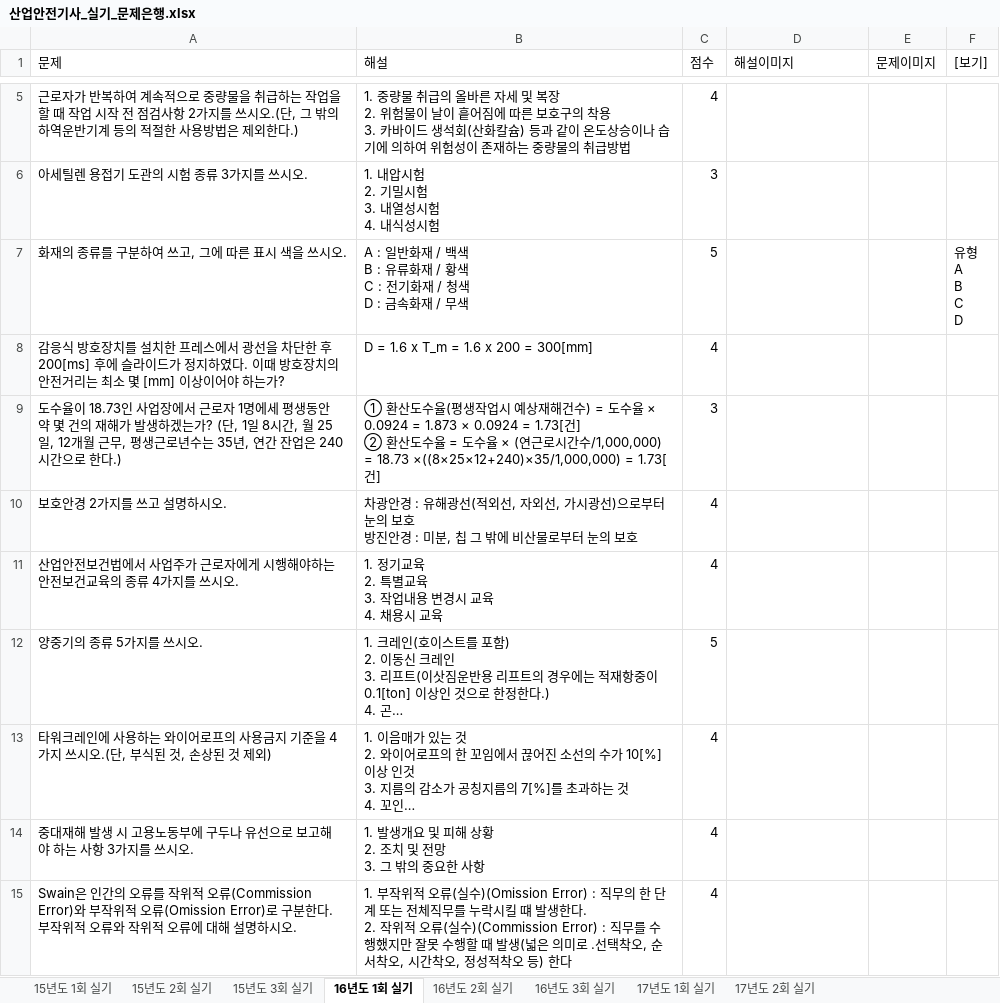
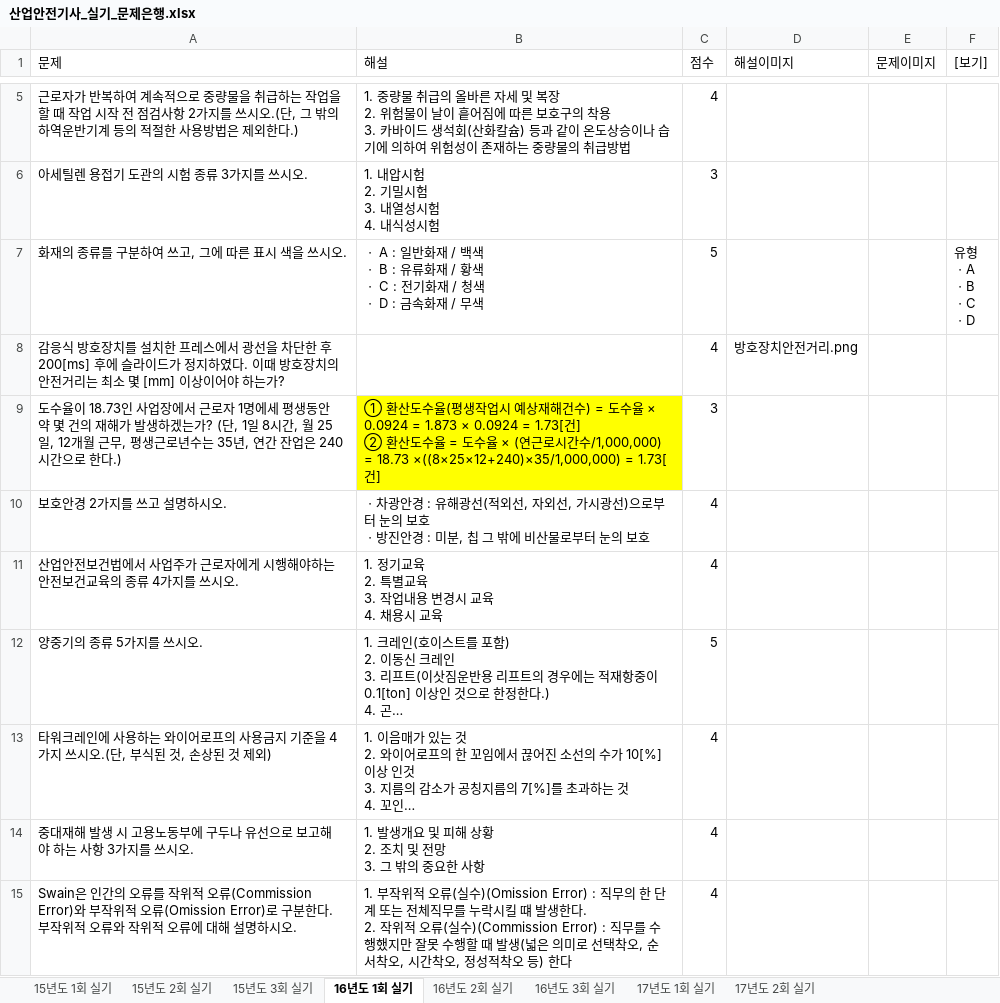
Before and after one commit to jeaha13/jeaha.cbt, an Excel workbook: 산업안전기사_실기_문제은행.xlsx, sheet 16년도 1회 실기, drawn as a sheet; only a part is shown, gaps mark what is left out; long unchanged cells end in …; values as stored, in another font and other column widths than the file's, no borders; ↵ is a line break in a cell; the diff names each change by its address in the sheet, - before the commit and + after, or states it on an @@ line.

```diff
--- a/산업안전기사_실기_문제은행.xlsx (sheet 16년도 1회 실기)
+++ b/산업안전기사_실기_문제은행.xlsx (sheet 16년도 1회 실기)
-B7 (해설): A : 일반화재 / 백색 ↵ B : 유류화재 / 황색 ↵ C : 전기화재 / 청색 ↵ D : 금…
+B7 (해설): ㆍ A : 일반화재 / 백색 ↵ ㆍ B : 유류화재 / 황색 ↵ ㆍ C : 전기화재 / 청색 ↵ ㆍ D : 금…
-F7 ([보기]): 유형 ↵ A ↵ B ↵ C ↵ D
+F7 ([보기]): 유형 ↵ ㆍA ↵ ㆍB ↵ ㆍC ↵ ㆍD
-B8 (해설): D = 1.6 x T_m = 1.6 x 200 = 300[mm]
+B8 (해설): (empty)
-D8 (해설이미지): (empty)
+D8 (해설이미지): 방호장치안전거리.png
-B9 fill: none
+B9 fill: #FFFF00
-B10 (해설): 차광안경 : 유해광선(적외선, 자외선, 가시광선)으로부터 눈의 보호 ↵ 방진안경…
+B10 (해설): ㆍ차광안경 : 유해광선(적외선, 자외선, 가시광선)으로부터 눈의 보호 ↵ ㆍ방진안경…
-B15 (해설): …의미로 .선택착오…
+B15 (해설): …의미로 선택착오…
```
Also changed, not shown: sheet 16년도 2회 실기, sheet 15년도 2회 실기, sheet 15년도 3회 실기, sheet 15년도 1회 실기, 1 other file.
